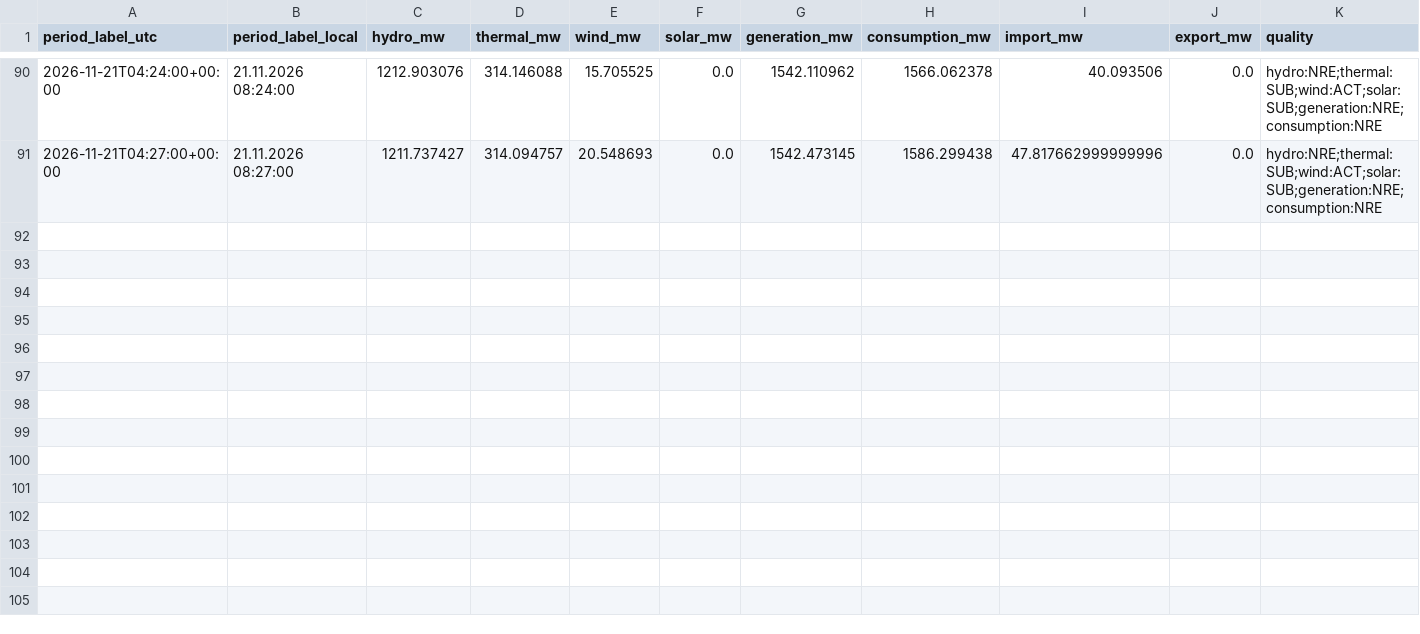
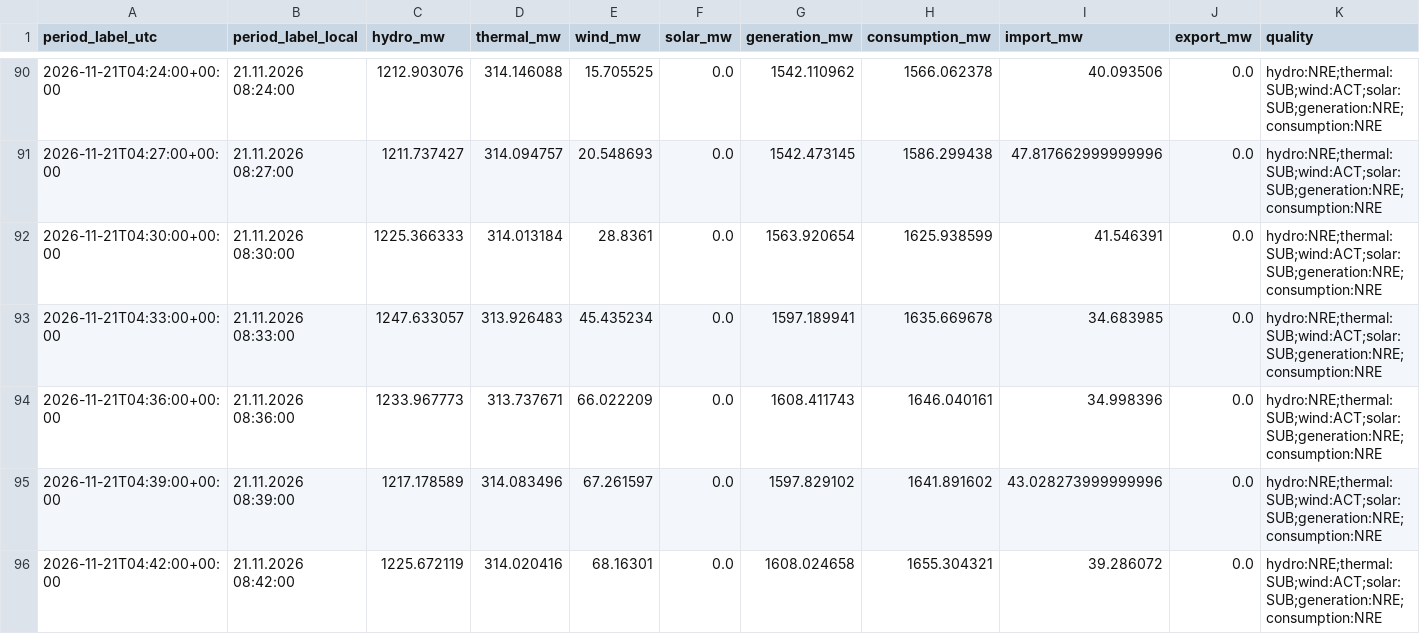
Before and after one commit to GiorgiKhorbaladze/Georgia-WindCast, a CSV file: balance/2026/11/2026-11-21.csv, drawn as a sheet; only a part is shown, gaps mark what is left out; rows hold the shown columns only; the diff names each change by its address in the sheet, - before the commit and + after, or states it on an @@ line.

```diff
--- a/balance/2026/11/2026-11-21.csv
+++ b/balance/2026/11/2026-11-21.csv
+row 92: 2026-11-21T04:30:00+00:00 | 21.11.2026 08:30:00 | 1225.366333 | 314.013184 | 28.8361 | 0.0 | 1563.920654 | 1625.938599 | 41.546391 | 0.0 | hydro:NRE;thermal:SUB;wind:ACT;solar:SUB;generation:NRE;consumption:NRE
+row 93: 2026-11-21T04:33:00+00:00 | 21.11.2026 08:33:00 | 1247.633057 | 313.926483 | 45.435234 | 0.0 | 1597.189941 | 1635.669678 | 34.683985 | 0.0 | hydro:NRE;thermal:SUB;wind:ACT;solar:SUB;generation:NRE;consumption:NRE
+row 94: 2026-11-21T04:36:00+00:00 | 21.11.2026 08:36:00 | 1233.967773 | 313.737671 | 66.022209 | 0.0 | 1608.411743 | 1646.040161 | 34.998396 | 0.0 | hydro:NRE;thermal:SUB;wind:ACT;solar:SUB;generation:NRE;consumption:NRE
+row 95: 2026-11-21T04:39:00+00:00 | 21.11.2026 08:39:00 | 1217.178589 | 314.083496 | 67.261597 | 0.0 | 1597.829102 | 1641.891602 | 43.028273999999996 | 0.0 | hydro:NRE;thermal:SUB;wind:ACT;solar:SUB;generation:NRE;consumption:NRE
+row 96: 2026-11-21T04:42:00+00:00 | 21.11.2026 08:42:00 | 1225.672119 | 314.020416 | 68.16301 | 0.0 | 1608.024658 | 1655.304321 | 39.286072 | 0.0 | hydro:NRE;thermal:SUB;wind:ACT;solar:SUB;generation:NRE;consumption:NRE
```
Also changed, not shown: gse/2026/11/2026-11-21.csv, 2 other files.
